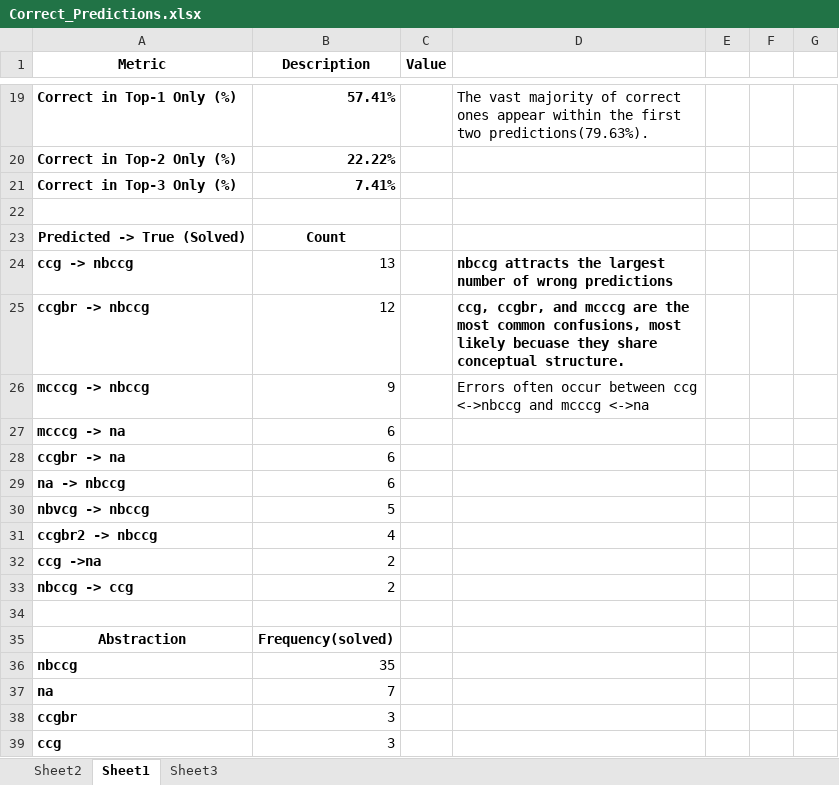
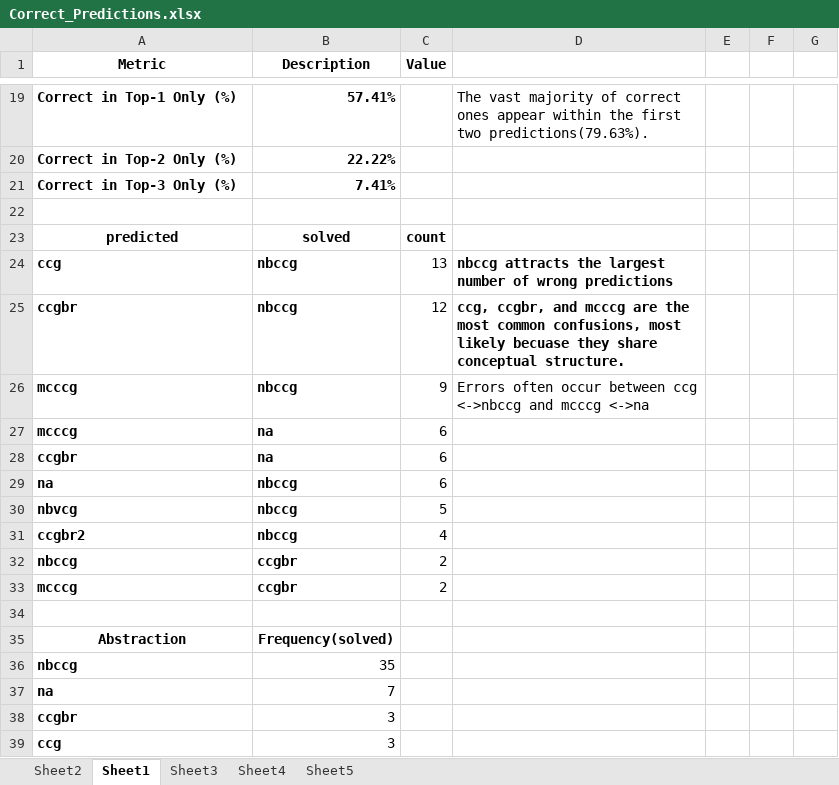
Before and after one commit to tejasatvik/UGP_ARGA, an Excel workbook: Correct_Predictions.xlsx, sheet Sheet1, drawn as a sheet; only a part is shown, gaps mark what is left out; values as stored, in another font and other column widths than the file's, no borders; removed rows and columns are numbered as before the commit, all else as after; the diff names each change by its address in the sheet, - before the commit and + after, or states it on an @@ line.

```diff
--- a/Correct_Predictions.xlsx (sheet Sheet1)
+++ b/Correct_Predictions.xlsx (sheet Sheet1)
+sheet tab: Sheet4
+sheet tab: Sheet5
-row 23: Predicted -> True (Solved) | Count
-row 24: ccg -> nbccg | 13 |  | nbccg attracts the largest number of wrong predictions
-row 25: ccgbr -> nbccg | 12 |  | ccg, ccgbr, and mcccg are the most common confusions, most likely becuase they share conceptual structure.
-row 26: mcccg -> nbccg | 9 |  | Errors often occur between ccg <->nbccg and mcccg <->na
-row 27: mcccg -> na | 6
-row 28: ccgbr -> na | 6
-row 29: na -> nbccg | 6
-row 30: nbvcg -> nbccg | 5
-row 31: ccgbr2 -> nbccg | 4
-row 32: ccg ->na | 2
-row 33: nbccg -> ccg | 2
+row 23: predicted | solved | count
+row 24: ccg | nbccg | 13 | nbccg attracts the largest number of wrong predictions
+row 25: ccgbr | nbccg | 12 | ccg, ccgbr, and mcccg are the most common confusions, most likely becuase they share conceptual structure.
+row 26: mcccg | nbccg | 9 | Errors often occur between ccg <->nbccg and mcccg <->na
+row 27: mcccg | na | 6
+row 28: ccgbr | na | 6
+row 29: na | nbccg | 6
+row 30: nbvcg | nbccg | 5
+row 31: ccgbr2 | nbccg | 4
+row 32: nbccg | ccgbr | 2
+row 33: mcccg | ccgbr | 2
```
Also changed, not shown: sheet Sheet3.
